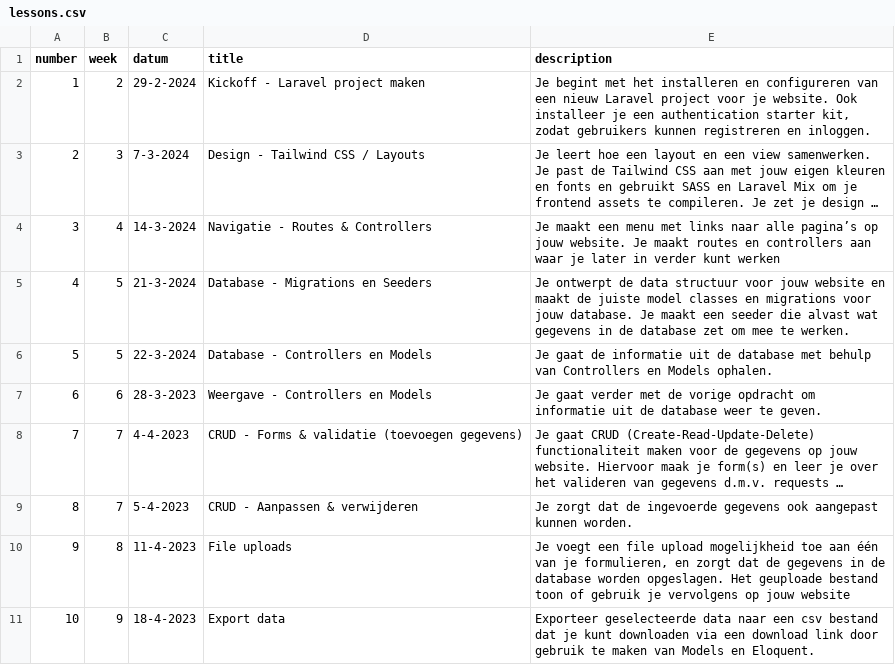
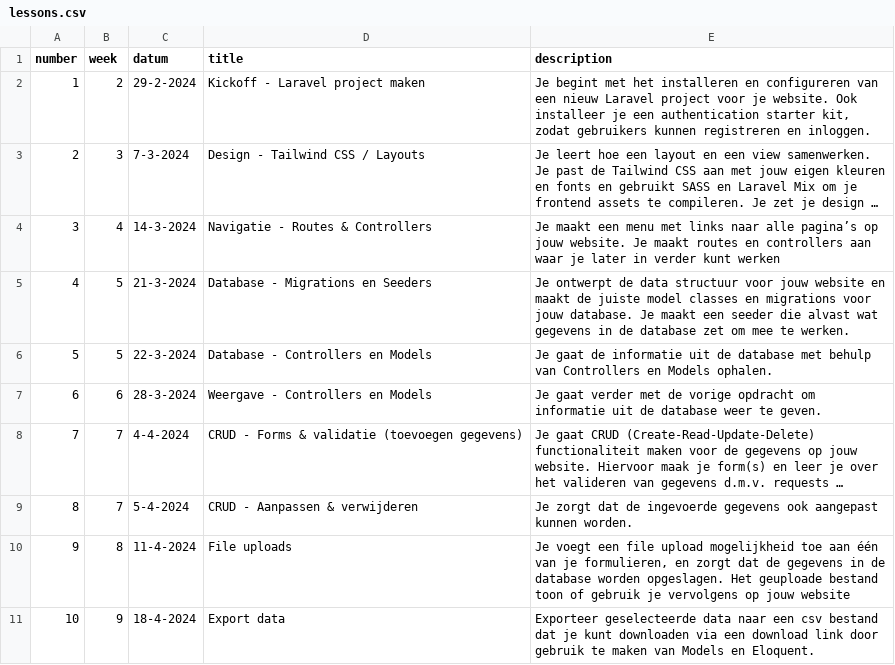
Before and after one commit to jheidebrink-ma/m8prog_opdrachtensite, a CSV file: _data/lessons.csv, drawn as a sheet; long unchanged cells end in …; the diff names each change by its address in the sheet, - before the commit and + after, or states it on an @@ line.

Commit message:
lesson planning

```diff
--- a/_data/lessons.csv
+++ b/_data/lessons.csv
-C7 (datum): 28-3-2023
+C7 (datum): 28-3-2024
-C8 (datum): 4-4-2023
+C8 (datum): 4-4-2024
-C9 (datum): 5-4-2023
+C9 (datum): 5-4-2024
-C10 (datum): 11-4-2023
+C10 (datum): 11-4-2024
-C11 (datum): 18-4-2023
+C11 (datum): 18-4-2024
```
